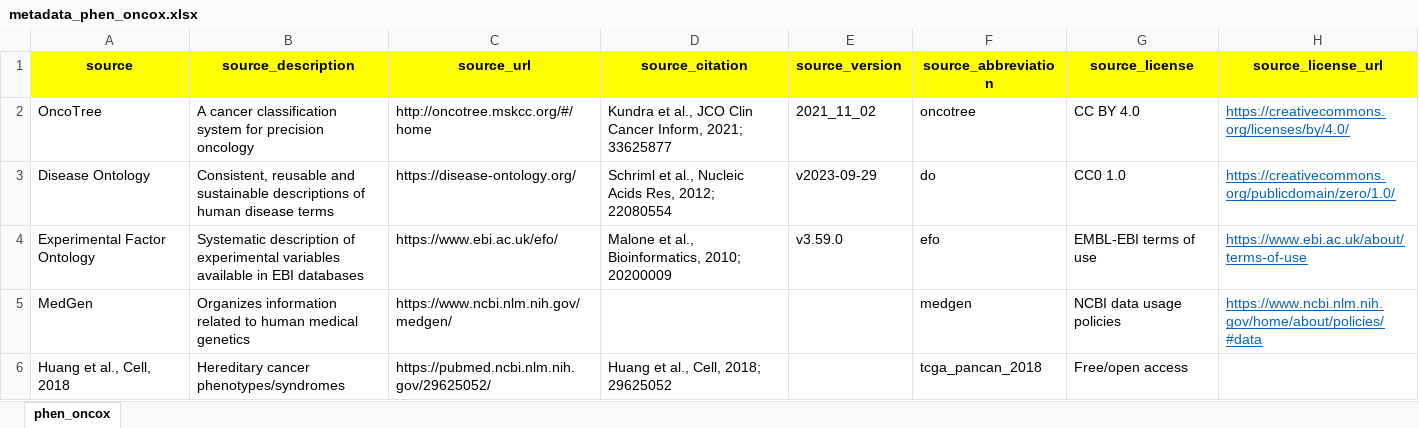
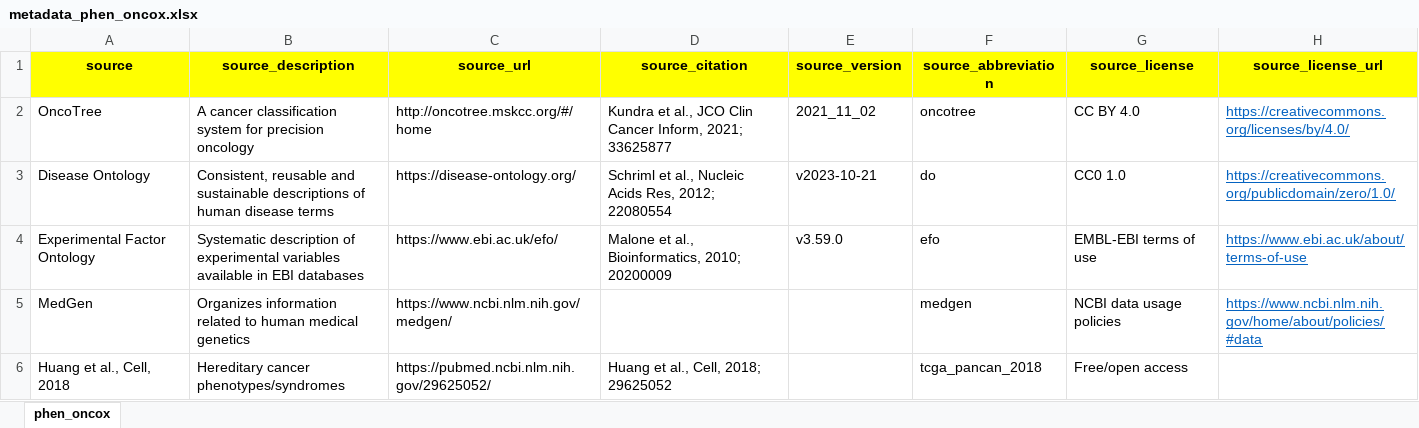
Before and after one commit to sigven/phenOncoX, an Excel workbook: data-raw/metadata_phen_oncox.xlsx, sheet phen_oncox, drawn as a sheet; values as stored, in another font and other column widths than the file's, no borders; the diff names each change by its address in the sheet, - before the commit and + after, or states it on an @@ line.

```diff
--- a/data-raw/metadata_phen_oncox.xlsx (sheet phen_oncox)
+++ b/data-raw/metadata_phen_oncox.xlsx (sheet phen_oncox)
-E3 (source_version): v2023-09-29
+E3 (source_version): v2023-10-21
```
Also changed, not shown: 6 other files.
